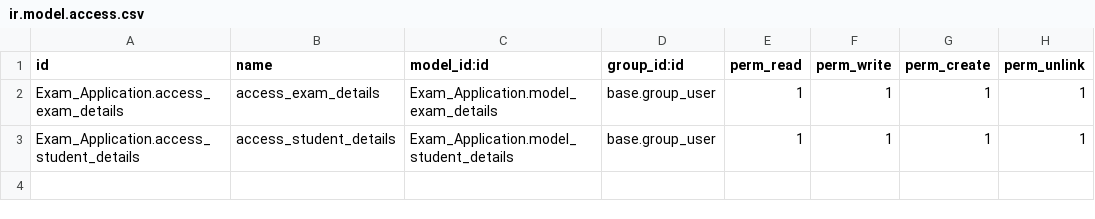
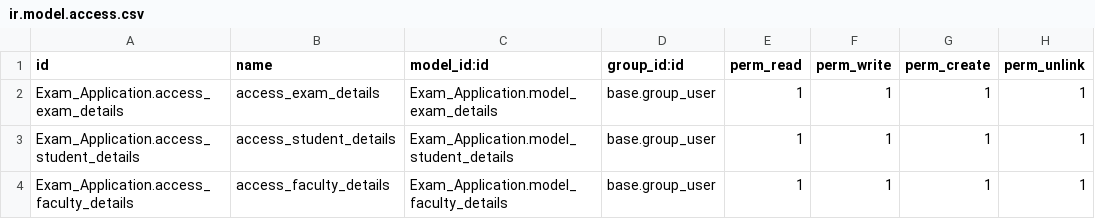
Before and after one commit to bizzappdevtitans/sakshi_bhavsar, a CSV file: Exam_Application/security/ir.model.access.csv, drawn as a sheet; the diff names each change by its address in the sheet, - before the commit and + after, or states it on an @@ line.

Commit message:
Extended [Exam_Application] module:added Constrains(sql constrains ans python constrains)

```diff
--- a/Exam_Application/security/ir.model.access.csv
+++ b/Exam_Application/security/ir.model.access.csv
+row 4: Exam_Application.access_faculty_details | access_faculty_details | Exam_Application.model_faculty_details | base.group_user | 1 | 1 | 1 | 1
```
Also changed, not shown: 3 other files.
